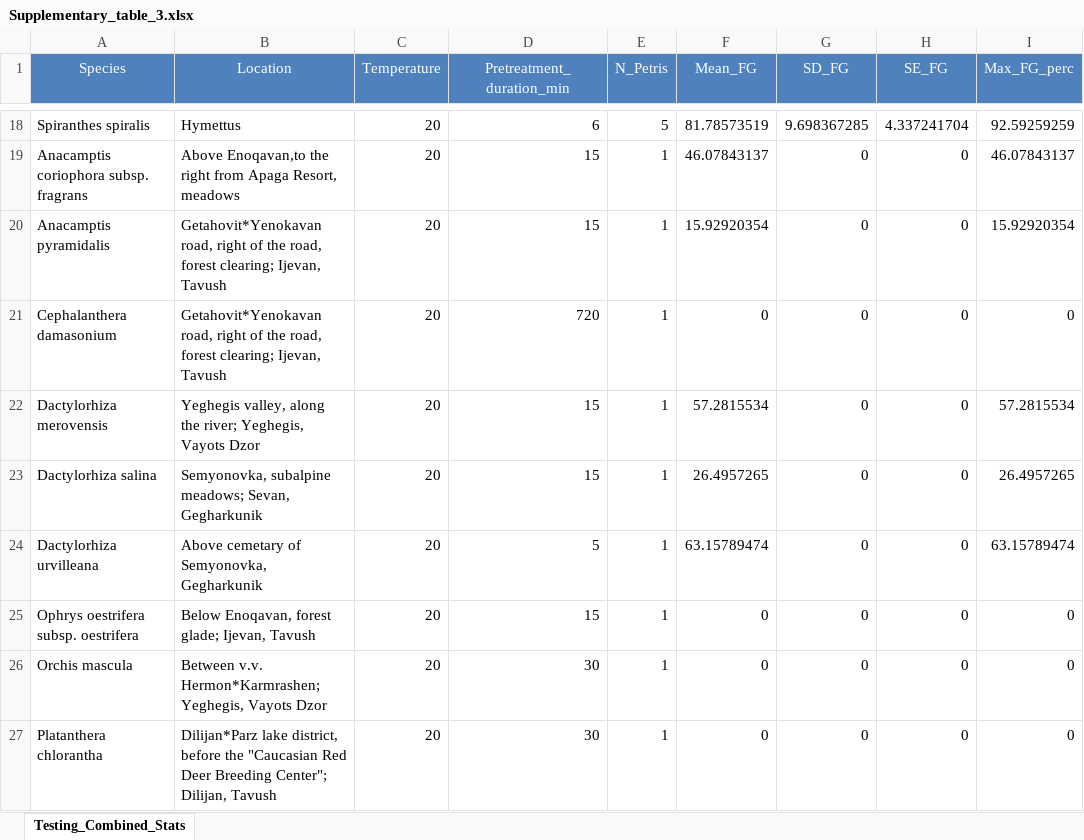
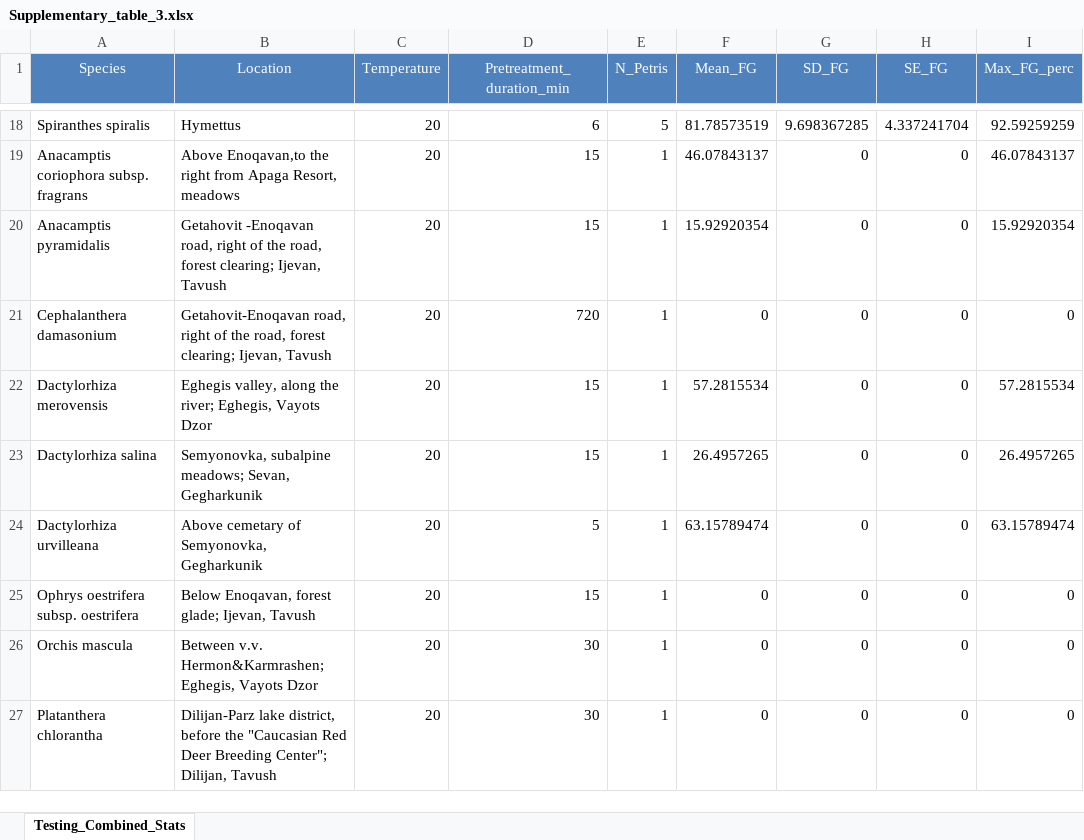
Before and after one commit to soikonomidis/Orchid_predict_manuscript_supplementary_material_2026, an Excel workbook: Supplementary_table_3.xlsx, sheet Testing_Combined_Stats, drawn as a sheet; only a part is shown, gaps mark what is left out; values as stored, in another font and other column widths than the file's, no borders; the diff names each change by its address in the sheet, - before the commit and + after, or states it on an @@ line.

Commit message:
Add files via upload

```diff
--- a/Supplementary_table_3.xlsx (sheet Testing_Combined_Stats)
+++ b/Supplementary_table_3.xlsx (sheet Testing_Combined_Stats)
-B20 (Location): Getahovit*Yenokavan road, right…
+B20 (Location): Getahovit -Enoqavan road, right…
-B21 (Location): Getahovit*Yenokavan road, right…
+B21 (Location): Getahovit-Enoqavan road, right…
-B22 (Location): Yeghegis valley, along the river; Yeghegis, Vayots Dzor
+B22 (Location): Eghegis valley, along the river; Eghegis, Vayots Dzor
-B26 (Location): Between v.v. Hermon*Karmrashen; Yeghegis, Vayots Dzor
+B26 (Location): Between v.v. Hermon&Karmrashen; Eghegis, Vayots Dzor
-B27 (Location): Dilijan*Parz lake district,…
+B27 (Location): Dilijan-Parz lake district,…
```
